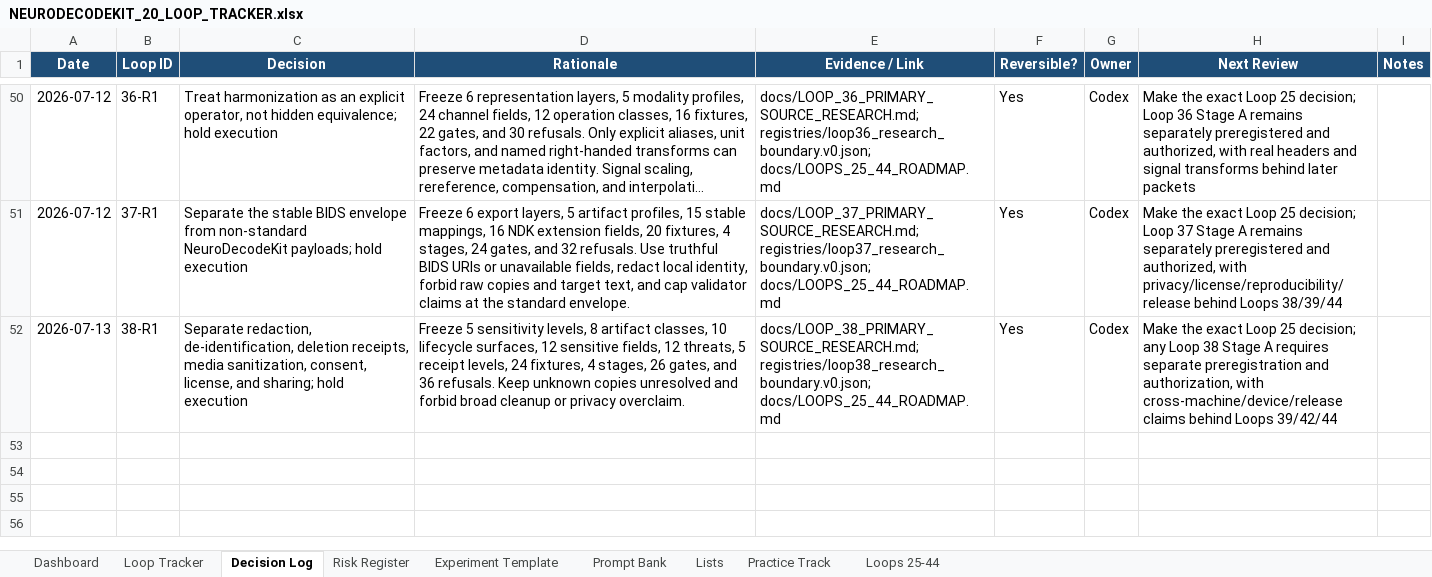
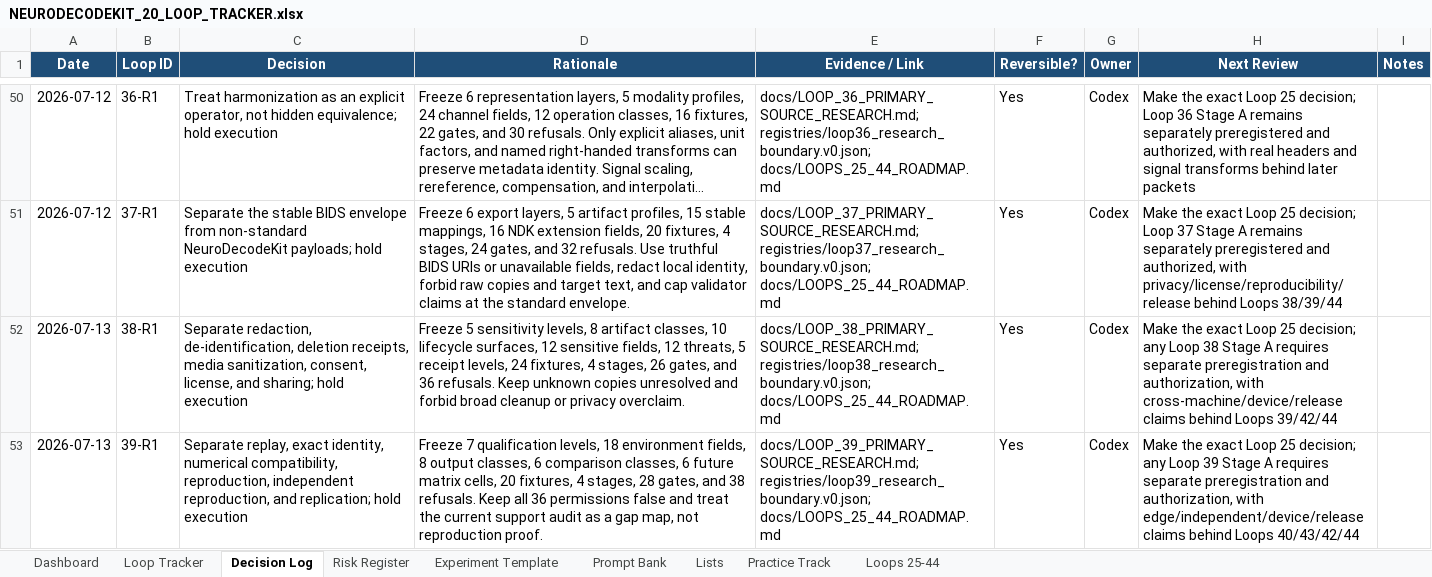
Before and after one commit to CheickDiakite-yikes/neurodecodekit, an Excel workbook: docs/NEURODECODEKIT_20_LOOP_TRACKER.xlsx, sheet Decision Log, drawn as a sheet; only a part is shown, gaps mark what is left out; long unchanged cells end in …; values as stored, in another font and other column widths than the file's, no borders; table styles not drawn; the diff names each change by its address in the sheet, - before the commit and + after, or states it on an @@ line.

Commit message:
Research Loop 39 cross-machine reproducibility boundary

```diff
--- a/docs/NEURODECODEKIT_20_LOOP_TRACKER.xlsx (sheet Decision Log)
+++ b/docs/NEURODECODEKIT_20_LOOP_TRACKER.xlsx (sheet Decision Log)
+row 53: 2026-07-13 | 39-R1 | Separate replay, exact identity, numerical compatibility, reproduction, independent reproduction, and replication; hold execution | Freeze 7 qualification levels, 18 environment fields, 8 output classes, 6 comparison classes, 6 future matrix cells, 20 fixtures, 4 stages, 28 gates, and 38 refusals. Keep all 36 permissions false and treat the current support audit as a gap map, not reproduction proof. | docs/LOOP_39_PRIMARY_SOURCE_RESEARCH.md; registries/loop39_research_boundary.v0.json; docs/LOOPS_25_44_ROADMAP.md | Yes | Codex | Make the exact Loop 25 decision; any Loop 39 Stage A requires separate preregistration and authorization, with edge/independent/device/release claims behind Loops 40/43/42/44
```
Also changed, not shown: sheet Loops 25-44, sheet Risk Register, sheet Prompt Bank, sheet Dashboard, charts or pictures, 21 other files.
